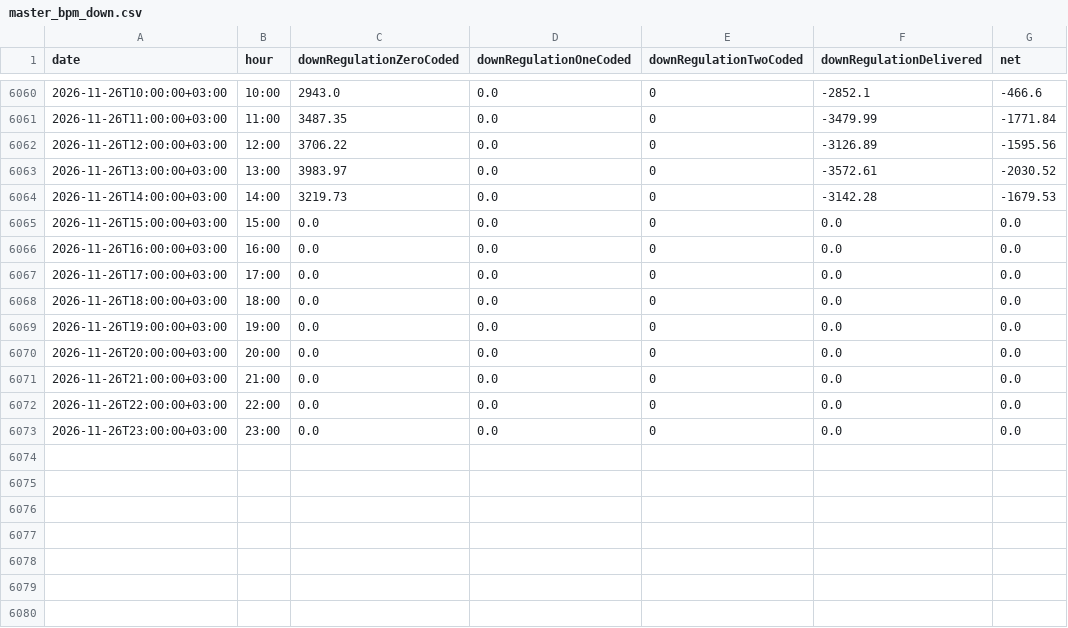
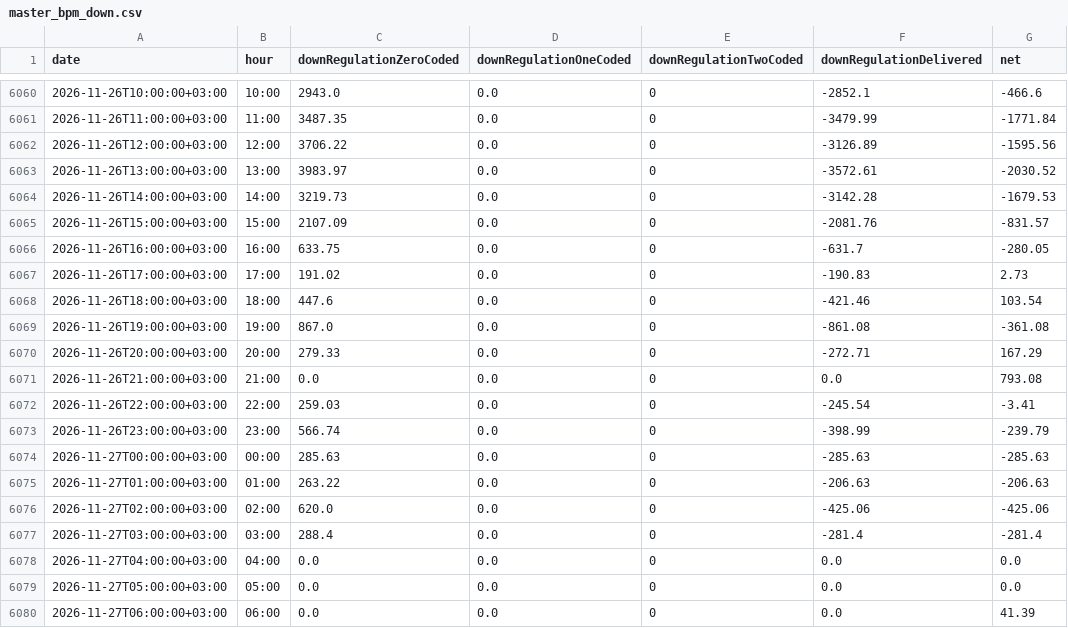
Before and after one commit to BRSTKL/turkey-power-trading, a CSV file: data/processed/master_bpm_down.csv, drawn as a sheet; only a part is shown, gaps mark what is left out; the diff covers the shown part only.

```diff
--- a/data/processed/master_bpm_down.csv
+++ b/data/processed/master_bpm_down.csv
@@ -6064,10 +6064,17 @@
 2026-11-26T14:00:00+03:00,14:00,3219.73,0.0,0,-3142.28,-1679.53
-2026-11-26T15:00:00+03:00,15:00,0.0,0.0,0,0.0,0.0
-2026-11-26T16:00:00+03:00,16:00,0.0,0.0,0,0.0,0.0
-2026-11-26T17:00:00+03:00,17:00,0.0,0.0,0,0.0,0.0
-2026-11-26T18:00:00+03:00,18:00,0.0,0.0,0,0.0,0.0
-2026-11-26T19:00:00+03:00,19:00,0.0,0.0,0,0.0,0.0
-2026-11-26T20:00:00+03:00,20:00,0.0,0.0,0,0.0,0.0
-2026-11-26T21:00:00+03:00,21:00,0.0,0.0,0,0.0,0.0
-2026-11-26T22:00:00+03:00,22:00,0.0,0.0,0,0.0,0.0
-2026-11-26T23:00:00+03:00,23:00,0.0,0.0,0,0.0,0.0
+2026-11-26T15:00:00+03:00,15:00,2107.09,0.0,0,-2081.76,-831.57
+2026-11-26T16:00:00+03:00,16:00,633.75,0.0,0,-631.7,-280.05
+2026-11-26T17:00:00+03:00,17:00,191.02,0.0,0,-190.83,2.73
+2026-11-26T18:00:00+03:00,18:00,447.6,0.0,0,-421.46,103.54
+2026-11-26T19:00:00+03:00,19:00,867.0,0.0,0,-861.08,-361.08
+2026-11-26T20:00:00+03:00,20:00,279.33,0.0,0,-272.71,167.29
+2026-11-26T21:00:00+03:00,21:00,0.0,0.0,0,0.0,793.08
+2026-11-26T22:00:00+03:00,22:00,259.03,0.0,0,-245.54,-3.41
+2026-11-26T23:00:00+03:00,23:00,566.74,0.0,0,-398.99,-239.79
+2026-11-27T00:00:00+03:00,00:00,285.63,0.0,0,-285.63,-285.63
+2026-11-27T01:00:00+03:00,01:00,263.22,0.0,0,-206.63,-206.63
+2026-11-27T02:00:00+03:00,02:00,620.0,0.0,0,-425.06,-425.06
+2026-11-27T03:00:00+03:00,03:00,288.4,0.0,0,-281.4,-281.4
+2026-11-27T04:00:00+03:00,04:00,0.0,0.0,0,0.0,0.0
+2026-11-27T05:00:00+03:00,05:00,0.0,0.0,0,0.0,0.0
+2026-11-27T06:00:00+03:00,06:00,0.0,0.0,0,0.0,41.39
```
Also changed, not shown: 17 added rows elsewhere in this file, data/processed/master_bpm_up.csv, data/processed/master_dgp_smp.csv, 6 other files.
